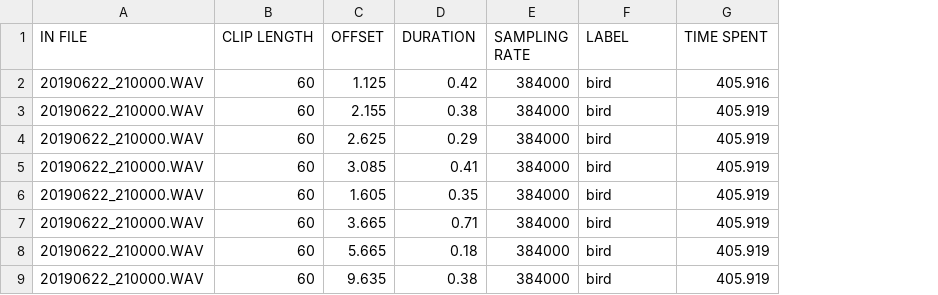
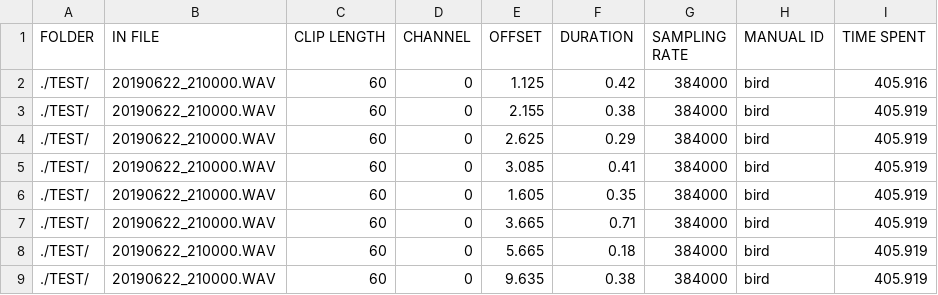
Before and after one commit to UCSD-E4E/PyHa, a CSV file: Manual_Labels.csv, drawn as a sheet; only a part is shown; addresses are those after the commit; the diff names each change by its address in the sheet, - before the commit and + after, or states it on an @@ line.

Commit message:
Added columns for Kaleidoscope compatibility - Channel had to be added. LABEL was changed to MANUAL ID

```diff
--- a/Manual_Labels.csv
+++ b/Manual_Labels.csv
+column A (FOLDER), rows 2-9: all ./TEST/
+column D (CHANNEL), rows 2-9: all 0
-H1: LABEL
+H1: MANUAL ID
```
